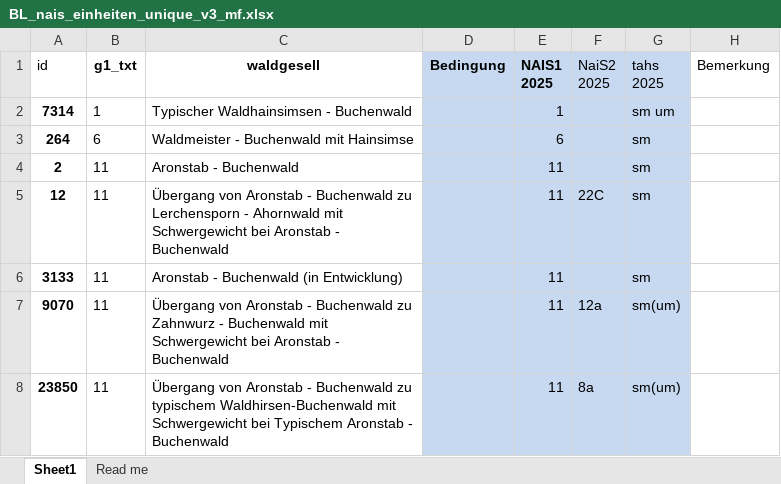
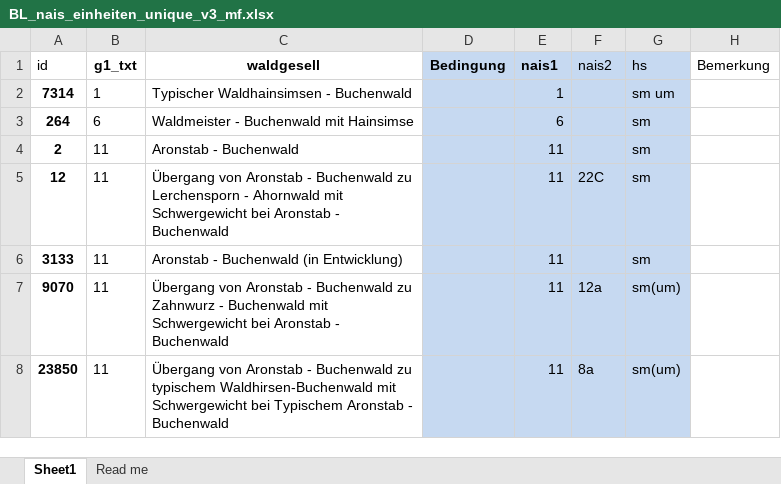
Before and after one commit to zischg/sensitivewaldstandorteCH, an Excel workbook: BL_nais_einheiten_unique_v3_mf.xlsx, sheet Sheet1, drawn as a sheet; only a part is shown; values as stored, in another font and other column widths than the file's, no borders; ↵ is a line break in a cell; the diff names each change by its address in the sheet, - before the commit and + after, or states it on an @@ line.

```diff
--- a/BL_nais_einheiten_unique_v3_mf.xlsx (sheet Sheet1)
+++ b/BL_nais_einheiten_unique_v3_mf.xlsx (sheet Sheet1)
-E1: NAIS1 ↵ 2025
+E1: nais1
-F1: NaiS2 ↵ 2025
+F1: nais2
-G1: tahs ↵ 2025
+G1: hs
```
Also changed, not shown: AI_nais_einheiten_unique_mf.xlsx, L_Projektionswege_im_Klimawandel_18022020_export.xlsx, 21 other files.
